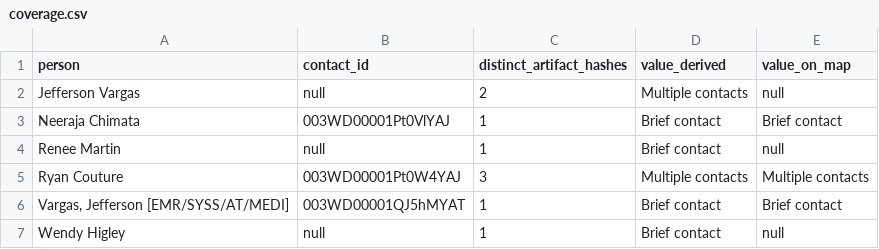
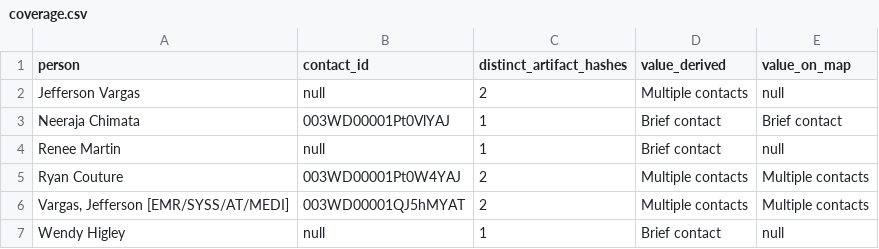
Before and after one commit to putYourWifeOuttaWork/aao-build, a CSV file: review/em0807-a22/coverage.csv, drawn as a sheet.

```diff
--- a/review/em0807-a22/coverage.csv
+++ b/review/em0807-a22/coverage.csv
@@ -4,4 +4,4 @@
 "Renee Martin","null","1","Brief contact","null"
-"Ryan Couture","003WD00001Pt0W4YAJ","3","Multiple contacts","Multiple contacts"
-"Vargas, Jefferson [EMR/SYSS/AT/MEDI]","003WD00001QJ5hMYAT","1","Brief contact","Brief contact"
+"Ryan Couture","003WD00001Pt0W4YAJ","2","Multiple contacts","Multiple contacts"
+"Vargas, Jefferson [EMR/SYSS/AT/MEDI]","003WD00001QJ5hMYAT","2","Multiple contacts","Multiple contacts"
 "Wendy Higley","null","1","Brief contact","null"
```
Also changed, not shown: 4 other files.
